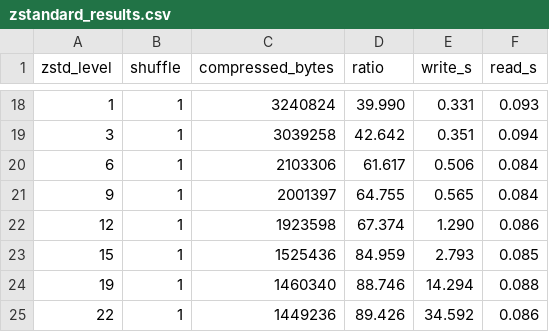
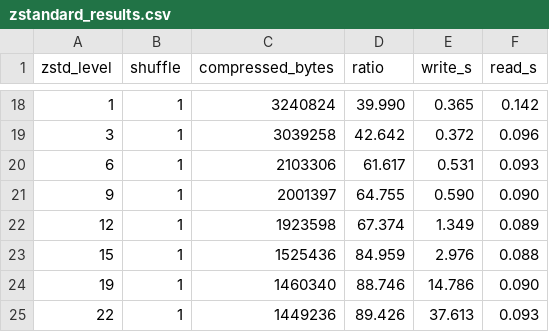
Before and after one commit to Intelligent-Data-Design-Inc/NEP, a CSV file: examples/performance/zstandard_results.csv, drawn as a sheet; only a part is shown, gaps mark what is left out; the diff covers the shown part only.

```diff
--- a/examples/performance/zstandard_results.csv
+++ b/examples/performance/zstandard_results.csv
@@ -18,8 +18,8 @@ zstd_level,shuffle,compressed_bytes,ratio,write_s,read_s
-1,1,3240824,39.990,0.331,0.093
-3,1,3039258,42.642,0.351,0.094
-6,1,2103306,61.617,0.506,0.084
-9,1,2001397,64.755,0.565,0.084
-12,1,1923598,67.374,1.290,0.086
-15,1,1525436,84.959,2.793,0.085
-19,1,1460340,88.746,14.294,0.088
-22,1,1449236,89.426,34.592,0.086
+1,1,3240824,39.990,0.365,0.142
+3,1,3039258,42.642,0.372,0.096
+6,1,2103306,61.617,0.531,0.093
+9,1,2001397,64.755,0.590,0.090
+12,1,1923598,67.374,1.349,0.089
+15,1,1525436,84.959,2.976,0.088
+19,1,1460340,88.746,14.786,0.090
+22,1,1449236,89.426,37.613,0.093
```
Also changed, not shown: 31 edited cells elsewhere in this file, examples/performance/chunking_results.csv, examples/performance/deflate_results.csv, 32 other files.
